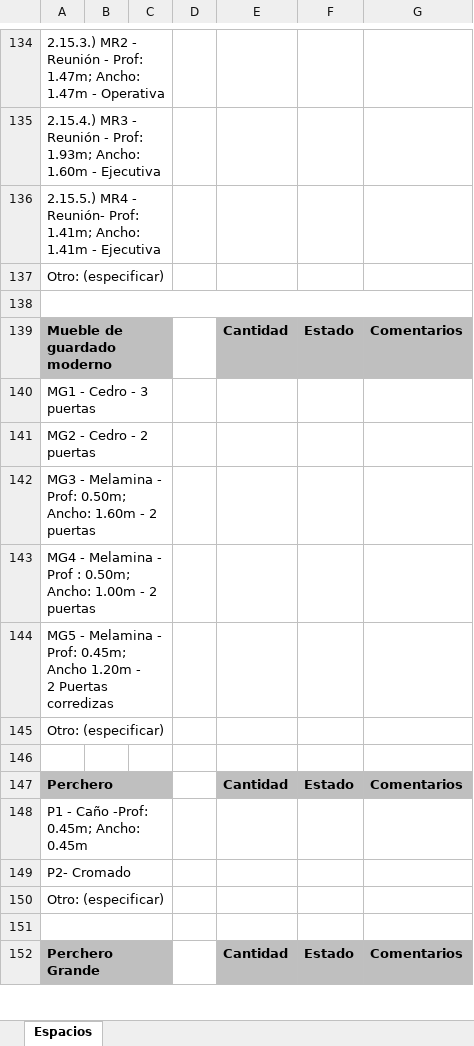
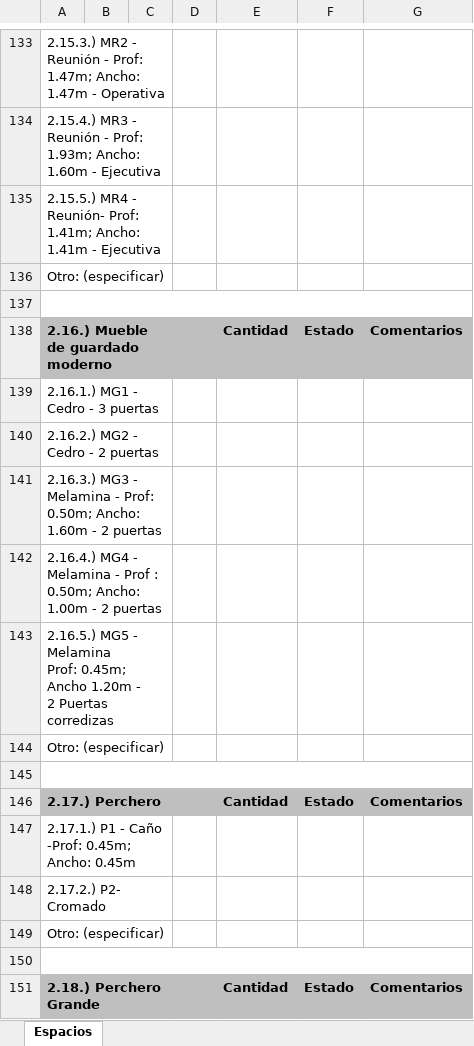
Before and after one commit to jsrxar/dge, an Excel workbook: 3-tecnologia/2-procesos/1-relevamiento-de-activos/1-procedimiento/ficha-relevamiento-de-activos-v2.xlsx, sheet Espacios, drawn as a sheet; only a part is shown, gaps mark what is left out; values as stored, in another font and other column widths than the file's, no borders; charts and pictures not drawn; removed rows and columns are numbered as before the commit, all else as after; ↵ is a line break in a cell; the diff covers the shown part only; the diff names each change by its address in the sheet, - before the commit and + after, or states it on an @@ line.

Commit message:
Cambio de formato

```diff
--- a/3-tecnologia/2-procesos/1-relevamiento-de-activos/1-procedimiento/ficha-relevamiento-de-activos-v2.xlsx (sheet Espacios)
+++ b/3-tecnologia/2-procesos/1-relevamiento-de-activos/1-procedimiento/ficha-relevamiento-de-activos-v2.xlsx (sheet Espacios)
-A138: Mueble de guardado moderno
+A138: 2.16.) Mueble de guardado moderno
-D138 fill: none
+D138 fill: #BFBFBF
-A139: MG1 - Cedro - 3 puertas
+A139: 2.16.1.) MG1 - Cedro - 3 puertas
-A140: MG2 - Cedro - 2 puertas
+A140: 2.16.2.) MG2 - Cedro - 2 puertas
-A141: MG3 -…
+A141: 2.16.3.) MG3 -…
-A142: MG4 -…
+A142: 2.16.4.) MG4 -…
-A143: MG5 - Melamina - ↵ Prof: 0.45m;…
+A143: 2.16.5.) MG5 - Melamina ↵ Prof: 0.45m;…
+A145:G145 merged
-A146: Perchero
+A146: 2.17.) Perchero
-D146 fill: none
+D146 fill: #BFBFBF
-A147: P1 - Caño -Prof: 0.45m; Ancho: 0.45m
+A147: 2.17.1.) P1 - Caño -Prof: 0.45m; Ancho: 0.45m
-A148: P2- Cromado
+A148: 2.17.2.) P2- Cromado
-A151:C151 merged
+A150:G150 merged
-A151: Perchero Grande
+A151: 2.18.) Perchero Grande
-D151 fill: none
+D151 fill: #BFBFBF
```
Also changed, not shown: 1 removed row, 39 edited cells, cell formats and merged cells elsewhere in this sheet, charts or pictures.
